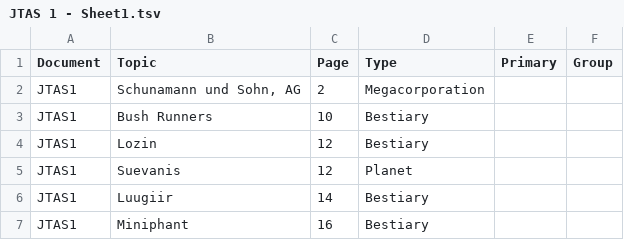
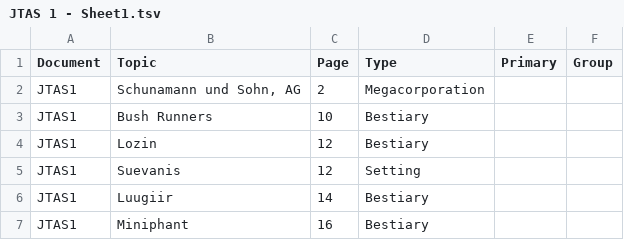
Before and after one commit to swdevlin/mongoose-index-builder, a TSV file: sources/Mongoose2/jtas/JTAS 1 - Sheet1.tsv, drawn as a sheet; only a part is shown.

```diff
--- a/sources/Mongoose2/jtas/JTAS 1 - Sheet1.tsv
+++ b/sources/Mongoose2/jtas/JTAS 1 - Sheet1.tsv
@@ -4,3 +4,3 @@ JTAS1	Bush Runners	10	Bestiary
 JTAS1	Lozin	12	Bestiary		
-JTAS1	Suevanis	12	Planet		
+JTAS1	Suevanis	12	Setting		
 JTAS1	Luugiir	14	Bestiary		
```
Also changed, not shown: sources/Mongoose2/books/Traveller Companion - Sheet1.tsv, sources/Mongoose2/jtas/JTAS 2 - Sheet1.tsv, 9 other files.
